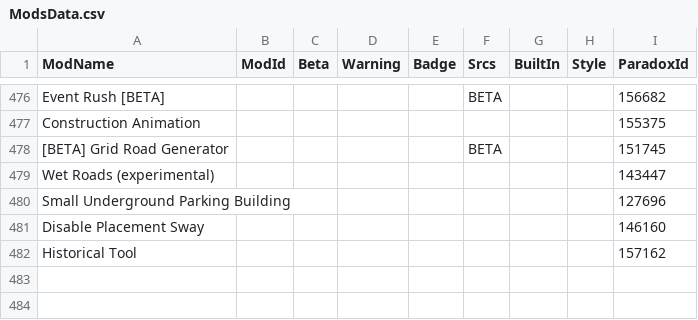
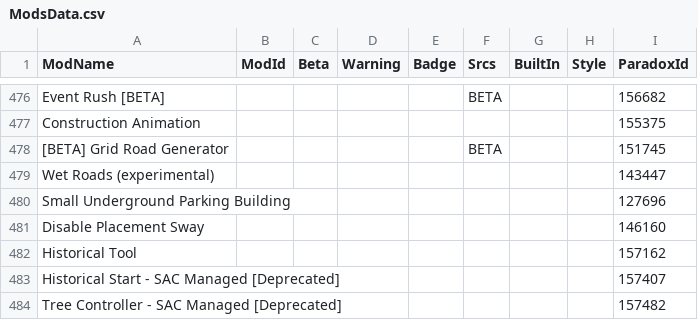
Before and after one commit to CitiesSkylinesModding/CustomizableMenuDatabase, a CSV file: ModsData.csv, drawn as a sheet; only a part is shown, gaps mark what is left out.

```diff
--- a/ModsData.csv
+++ b/ModsData.csv
@@ -482 +482,3 @@ Disable Placement Sway,,,,,,,,146160
 Historical Tool,,,,,,,,157162
+Historical Start - SAC Managed [Deprecated],,,,,,,,157407
+Tree Controller - SAC Managed [Deprecated],,,,,,,,157482
```
